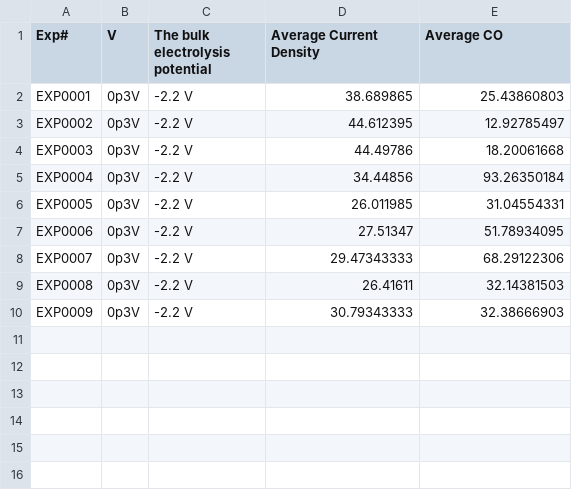
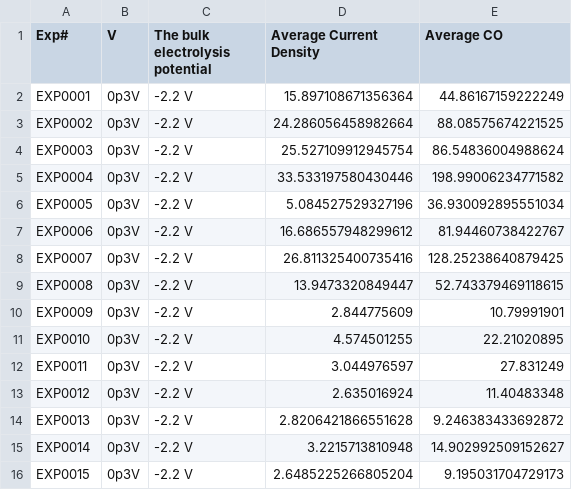
Before and after one commit to ann2588/Autonomous-Explorer, a CSV file: Closed_Loop_Platform/updated_objective_data.csv, drawn as a sheet.

```diff
--- a/Closed_Loop_Platform/updated_objective_data.csv
+++ b/Closed_Loop_Platform/updated_objective_data.csv
@@ -1,10 +1,16 @@
 Exp#,V,The bulk electrolysis potential,Average Current Density,Average CO
-EXP0001,0p3V,-2.2 V,38.689865,25.43860803
-EXP0002,0p3V,-2.2 V,44.612395,12.92785497
-EXP0003,0p3V,-2.2 V,44.49786,18.20061668
-EXP0004,0p3V,-2.2 V,34.44856,93.26350184
-EXP0005,0p3V,-2.2 V,26.011985,31.04554331
-EXP0006,0p3V,-2.2 V,27.51347,51.78934095
-EXP0007,0p3V,-2.2 V,29.47343333,68.29122306
-EXP0008,0p3V,-2.2 V,26.41611,32.14381503
-EXP0009,0p3V,-2.2 V,30.79343333,32.38666903
+EXP0001,0p3V,-2.2 V,15.897108671356364,44.86167159222249
+EXP0002,0p3V,-2.2 V,24.286056458982664,88.08575674221525
+EXP0003,0p3V,-2.2 V,25.527109912945754,86.54836004988624
+EXP0004,0p3V,-2.2 V,33.533197580430446,198.99006234771582
+EXP0005,0p3V,-2.2 V,5.084527529327196,36.930092895551034
+EXP0006,0p3V,-2.2 V,16.686557948299612,81.94460738422767
+EXP0007,0p3V,-2.2 V,26.811325400735416,128.25238640879425
+EXP0008,0p3V,-2.2 V,13.9473320849447,52.743379469118615
+EXP0009,0p3V,-2.2 V,2.844775609,10.79991901
+EXP0010,0p3V,-2.2 V,4.574501255,22.21020895
+EXP0011,0p3V,-2.2 V,3.044976597,27.831249
+EXP0012,0p3V,-2.2 V,2.635016924,11.40483348
+EXP0013,0p3V,-2.2 V,2.8206421866551628,9.246383433692872
+EXP0014,0p3V,-2.2 V,3.2215713810948,14.902992509152627
+EXP0015,0p3V,-2.2 V,2.6485225266805204,9.195031704729173
```
Also changed, not shown: Closed_Loop_Platform/experimental_conditions.csv, 10 other files.
